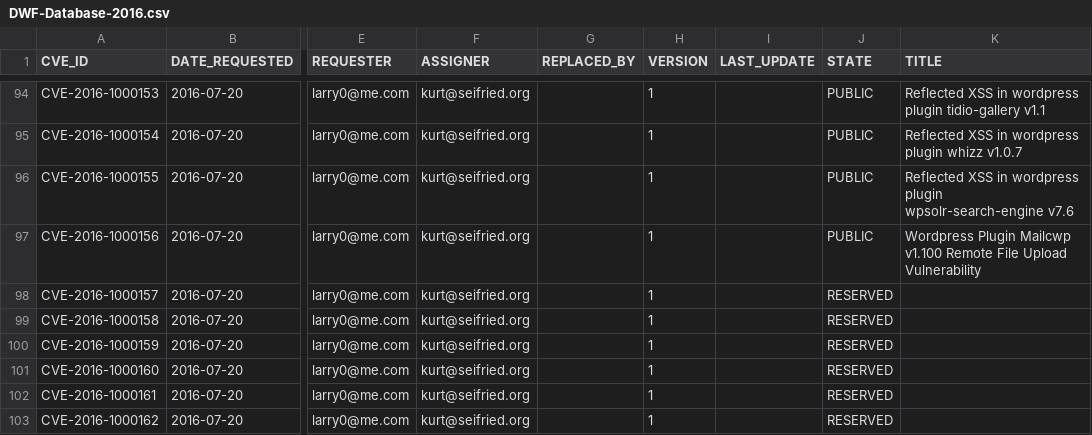
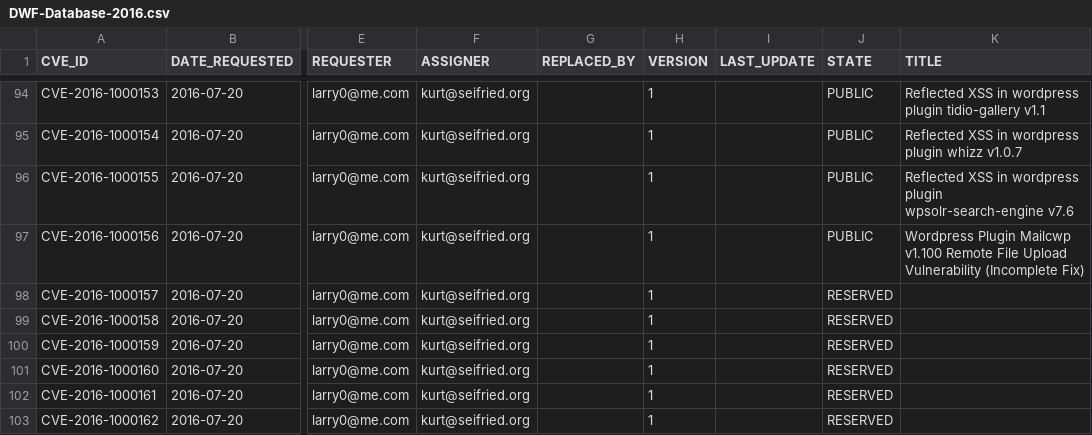
Before and after one commit to daniel-beck/DWF-Database, a CSV file: DWF-Database-2016.csv, drawn as a sheet; only a part is shown, gaps mark what is left out; the diff names each change by its address in the sheet, - before the commit and + after, or states it on an @@ line.

Commit message:
Update description for incomplete fix
Updated for CVE-2016-1000156 assignment.

```diff
--- a/DWF-Database-2016.csv
+++ b/DWF-Database-2016.csv
-K97 (TITLE): …Upload Vulnerability
+K97 (TITLE): …Upload Vulnerability (Incomplete Fix)
```
